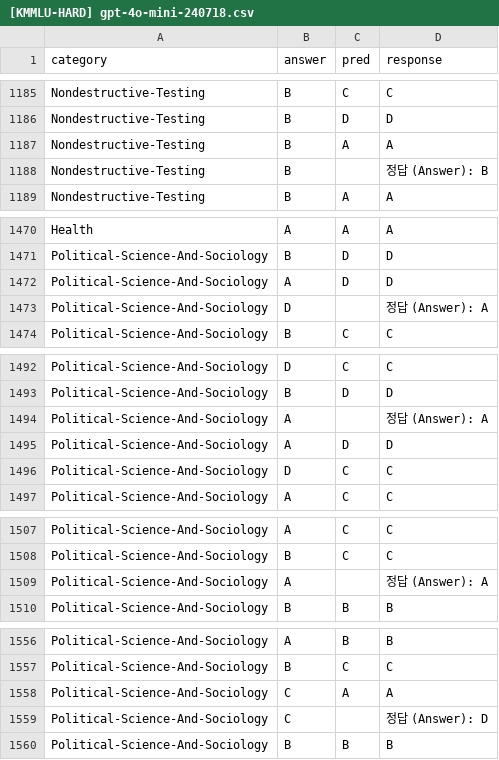
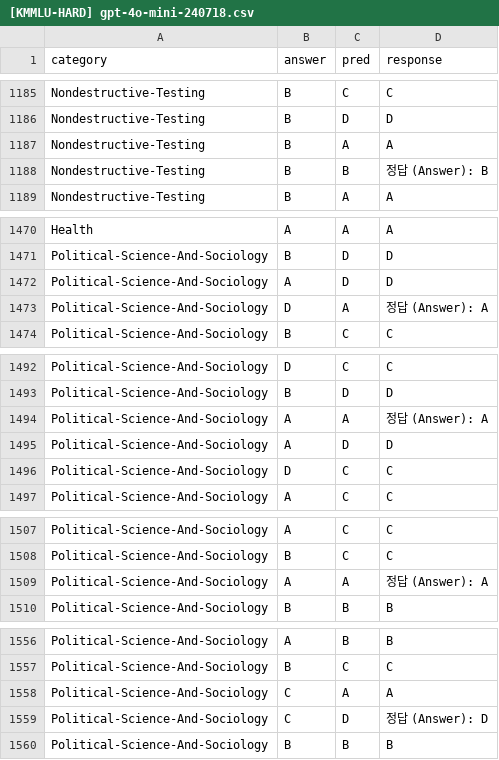
Before and after one commit to daekeun-ml/evaluate-llm-on-korean-dataset, a CSV file: results/[KMMLU-HARD] gpt-4o-mini-240718.csv, drawn as a sheet; only a part is shown, gaps mark what is left out; the diff covers the shown part only.

```diff
--- a/results/[KMMLU-HARD] gpt-4o-mini-240718.csv
+++ b/results/[KMMLU-HARD] gpt-4o-mini-240718.csv
@@ -1187,3 +1187,3 @@ Nondestructive-Testing,B,D,D
 Nondestructive-Testing,B,A,A
-Nondestructive-Testing,B,,정답 (Answer): B
+Nondestructive-Testing,B,B,정답 (Answer): B
 Nondestructive-Testing,B,A,A
@@ -1472,3 +1472,3 @@ Political-Science-And-Sociology,B,D,D
 Political-Science-And-Sociology,A,D,D
-Political-Science-And-Sociology,D,,정답 (Answer): A
+Political-Science-And-Sociology,D,A,정답 (Answer): A
 Political-Science-And-Sociology,B,C,C
@@ -1493,3 +1493,3 @@ Political-Science-And-Sociology,D,C,C
 Political-Science-And-Sociology,B,D,D
-Political-Science-And-Sociology,A,,정답 (Answer): A
+Political-Science-And-Sociology,A,A,정답 (Answer): A
 Political-Science-And-Sociology,A,D,D
@@ -1508,3 +1508,3 @@ Political-Science-And-Sociology,A,C,C
 Political-Science-And-Sociology,B,C,C
-Political-Science-And-Sociology,A,,정답 (Answer): A
+Political-Science-And-Sociology,A,A,정답 (Answer): A
 Political-Science-And-Sociology,B,B,B
@@ -1558,3 +1558,3 @@ Political-Science-And-Sociology,B,C,C
 Political-Science-And-Sociology,C,A,A
-Political-Science-And-Sociology,C,,정답 (Answer): D
+Political-Science-And-Sociology,C,D,정답 (Answer): D
 Political-Science-And-Sociology,B,B,B
```
Also changed, not shown: 20 edited cells elsewhere in this file, results/[KMMLU-HARD] gpt-35-turbo-230613.csv, results/[KMMLU-HARD] gpt-4o-240513.csv, 29 other files.
